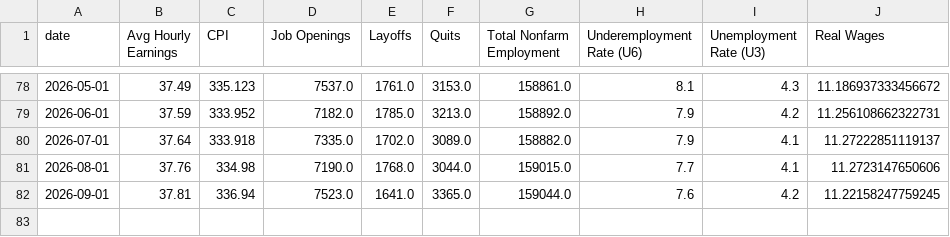
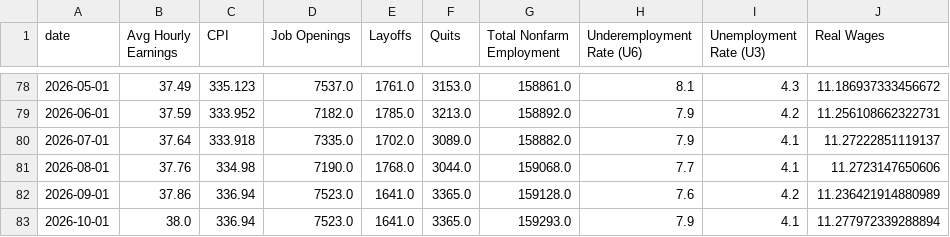
Before and after one commit to mrwizardmangit/ECON8320SemesterProject, a CSV file: labor_market_data.csv, drawn as a sheet; only a part is shown, gaps mark what is left out.

```diff
--- a/labor_market_data.csv
+++ b/labor_market_data.csv
@@ -80,3 +80,4 @@ date,Avg Hourly Earnings,CPI,Job Openings,Layoffs,Quits,Total Nonfarm Employment
 2026-07-01,37.64,333.918,7335.0,1702.0,3089.0,158882.0,7.9,4.1,11.27222851119137
-2026-08-01,37.76,334.98,7190.0,1768.0,3044.0,159015.0,7.7,4.1,11.2723147650606
-2026-09-01,37.81,336.94,7523.0,1641.0,3365.0,159044.0,7.6,4.2,11.22158247759245
+2026-08-01,37.76,334.98,7190.0,1768.0,3044.0,159068.0,7.7,4.1,11.2723147650606
+2026-09-01,37.86,336.94,7523.0,1641.0,3365.0,159128.0,7.6,4.2,11.236421914880989
+2026-10-01,38.0,336.94,7523.0,1641.0,3365.0,159293.0,7.9,4.1,11.277972339288894
```
